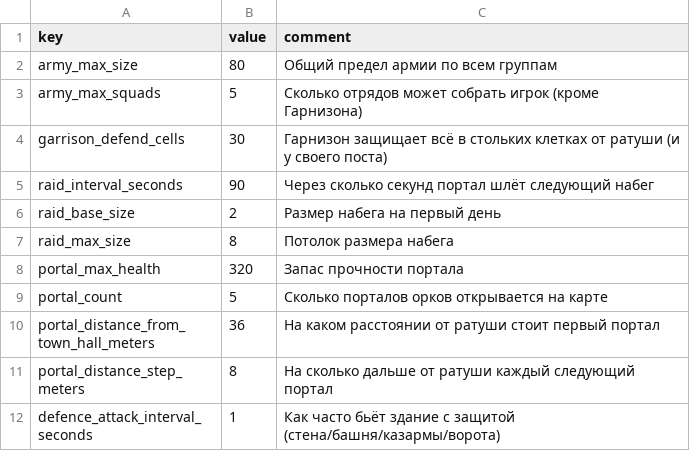
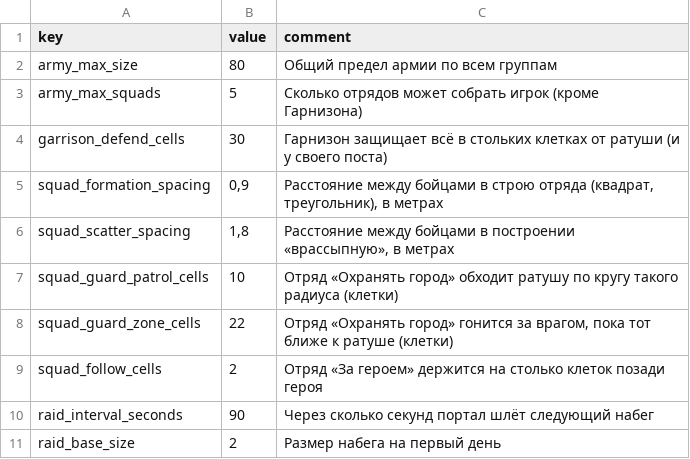
Before and after one commit to Safronov-Siarhei/CityBuilding, a CSV file: Assets/_Project/Balance/economy.csv, drawn as a sheet; only a part is shown; the shorter side is filled out with more unchanged rows; the diff names each change by its address in the sheet, - before the commit and + after, or states it on an @@ line.

```diff
--- a/Assets/_Project/Balance/economy.csv
+++ b/Assets/_Project/Balance/economy.csv
+row 5: squad_formation_spacing | 0,9 | Расстояние между бойцами в строю отряда (квадрат, треугольник), в метрах
+row 6: squad_scatter_spacing | 1,8 | Расстояние между бойцами в построении «врассыпную», в метрах
+row 7: squad_guard_patrol_cells | 10 | Отряд «Охранять город» обходит ратушу по кругу такого радиуса (клетки)
+row 8: squad_guard_zone_cells | 22 | Отряд «Охранять город» гонится за врагом, пока тот ближе к ратуше (клетки)
+row 9: squad_follow_cells | 2 | Отряд «За героем» держится на столько клеток позади героя
```
Also changed, not shown: Assets/_Project/Balance/localization.csv, 23 other files.
